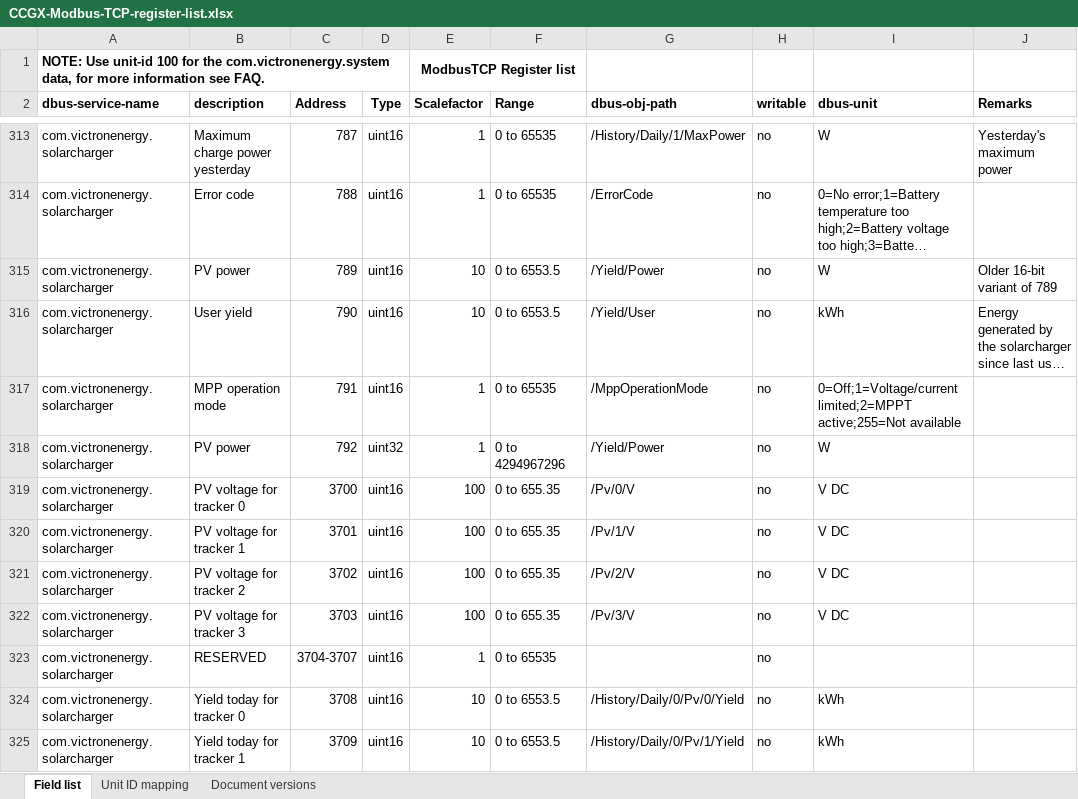
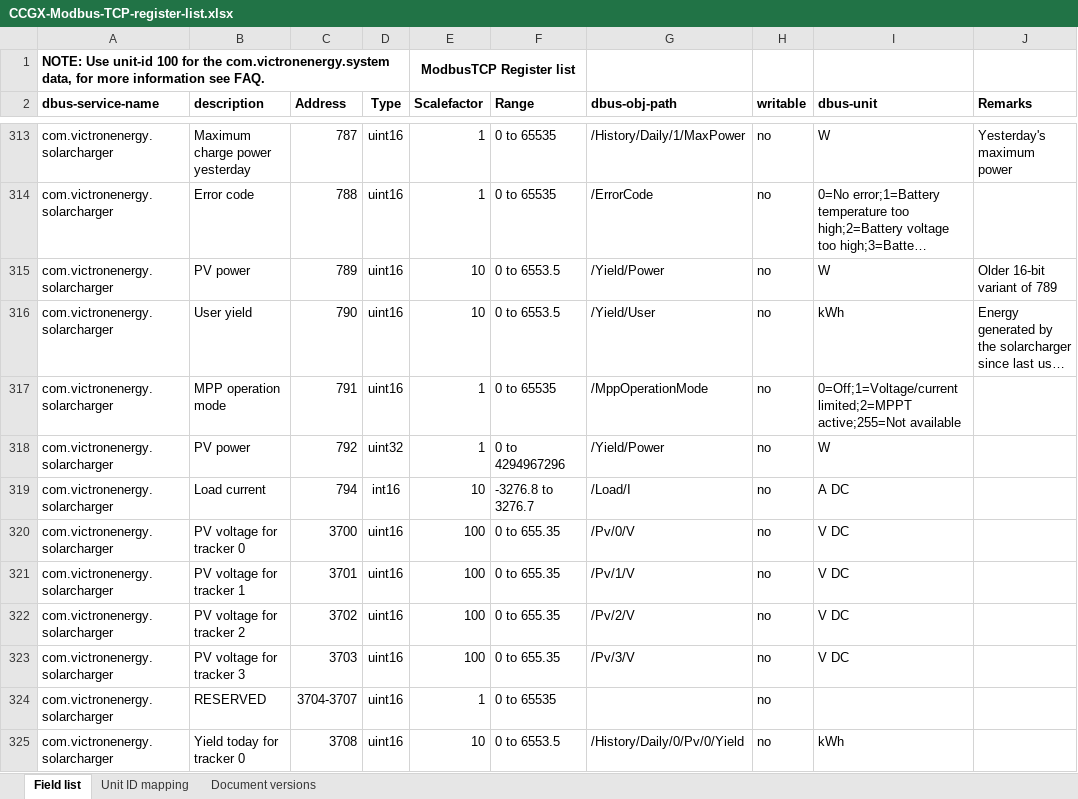
Before and after one commit to victronenergy/dbus_modbustcp, an Excel workbook: CCGX-Modbus-TCP-register-list.xlsx, sheet Field list, drawn as a sheet; only a part is shown, gaps mark what is left out; the shorter side is filled out with more unchanged rows; long unchanged cells end in …; values as stored, in another font and other column widths than the file's, no borders; the diff names each change by its address in the sheet, - before the commit and + after, or states it on an @@ line.

```diff
--- a/CCGX-Modbus-TCP-register-list.xlsx (sheet Field list)
+++ b/CCGX-Modbus-TCP-register-list.xlsx (sheet Field list)
+row 319: com.victronenergy.solarcharger | Load current | 794 | int16 | 10 | -3276.8 to 3276.7 | /Load/I | no | A DC
```
Also changed, not shown: sheet Unit ID mapping, sheet Document versions, 2 other files.
